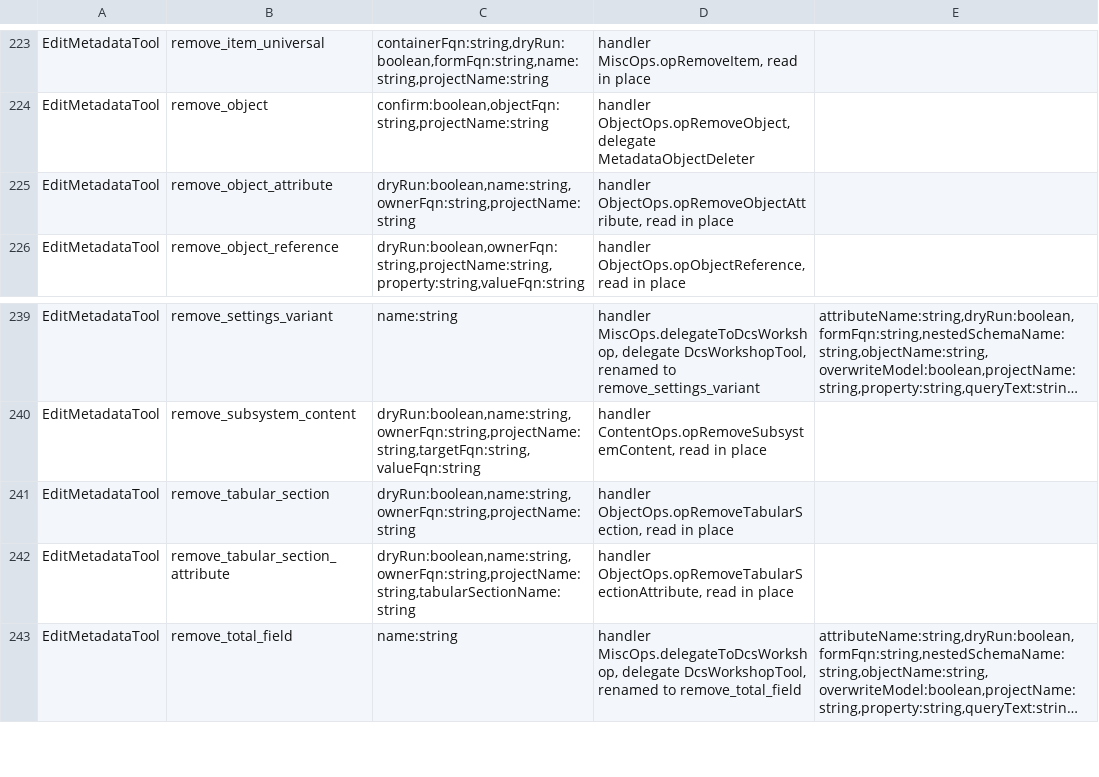
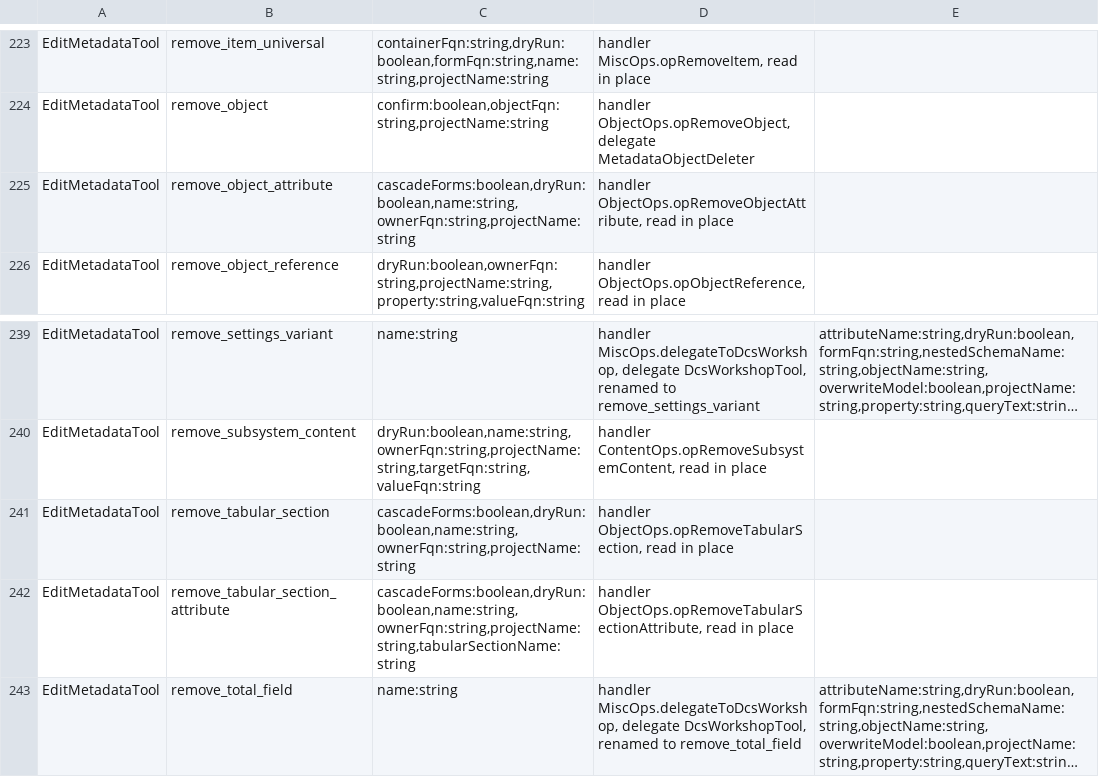
Before and after one commit to Desko77/ai-edt, a TSV file: mcp/bundles/ru.aiedt.mcp.server/schema/operation-parameters.tsv, drawn as a sheet; only a part is shown, gaps mark what is left out; long unchanged cells end in …; the diff names each change by its address in the sheet, - before the commit and + after, or states it on an @@ line.

Commit message:
Refuse or cascade the removal of a member that form items reference
remove_object_attribute, remove_tabular_section and
remove_tabular_section_attribute read cascadeForms. A form item of the owner
whose data path is the member, or runs below it, under one of the form's data
roots refuses the removal with the requiresCascadeForms tag, listing the forms
and items; nothing is removed. With cascadeForms=true the items are removed
in the same transaction as the member, listed in formItemsRemoved, and the
cleaned forms are exported to disk.

The data roots are the form's main attributes, or Object and Объект when the
form declares none. A path that only ends in the member's name is not a
reference. Form FQNs in the answer take the Type.Name.Form.FormName shape.
cascadeForms is declared in the edit_metadata schema.

```diff
--- a/mcp/bundles/ru.aiedt.mcp.server/schema/operation-parameters.tsv
+++ b/mcp/bundles/ru.aiedt.mcp.server/schema/operation-parameters.tsv
-C225: dryRun:boolean,name:string,ownerFqn:string,projectName:string
+C225: cascadeForms:boolean,dryRun:boolean,name:string,ownerFqn:string,projectName:string
-C241: dryRun:boolean,name:string,ownerFqn:string,projectName:string
+C241: cascadeForms:boolean,dryRun:boolean,name:string,ownerFqn:string,projectName:string
-C242: dryRun:boolean,name:string,ownerFqn:string,projectName:string,tabularSectionName:string
+C242: cascadeForms:boolean,dryRun:boolean,name:string,ownerFqn:string,projectName:string,tabularSectionName:string
```
Also changed, not shown: 6 other files.
